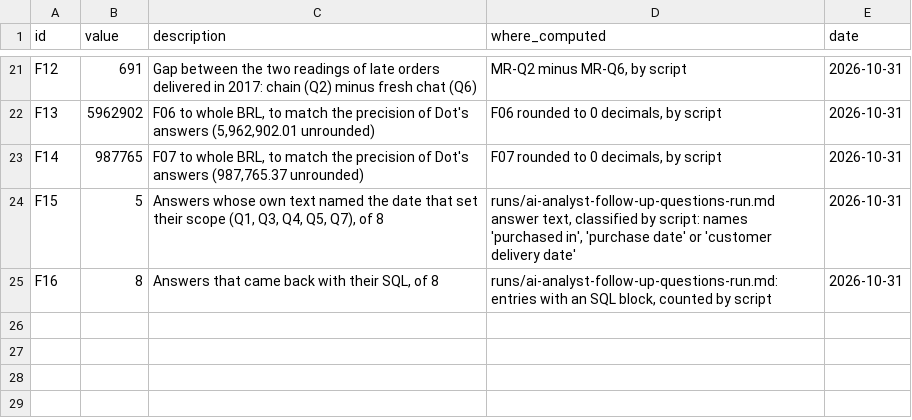
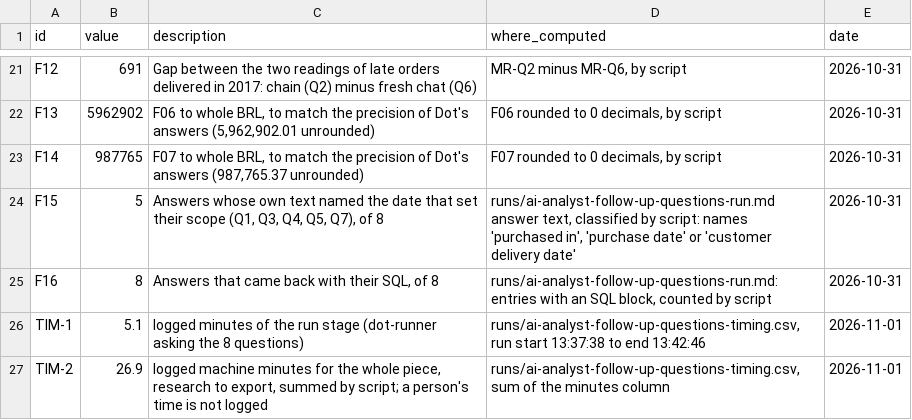
Before and after one commit to whysaurabhsharma/dot-content-machine, a CSV file: figures/ai-analyst-follow-up-questions-figures.csv, drawn as a sheet; only a part is shown, gaps mark what is left out; the diff names each change by its address in the sheet, - before the commit and + after, or states it on an @@ line.

```diff
--- a/figures/ai-analyst-follow-up-questions-figures.csv
+++ b/figures/ai-analyst-follow-up-questions-figures.csv
+row 26: TIM-1 | 5.1 | logged minutes of the run stage (dot-runner asking the 8 questions) | runs/ai-analyst-follow-up-questions-timing.csv, run start 13:37:38 to end 13:42:46 | 2026-11-01
+row 27: TIM-2 | 26.9 | logged machine minutes for the whole piece, research to export, summed by script; a person's time is not logged | runs/ai-analyst-follow-up-questions-timing.csv, sum of the minutes column | 2026-11-01
```
Also changed, not shown: 7 other files.
